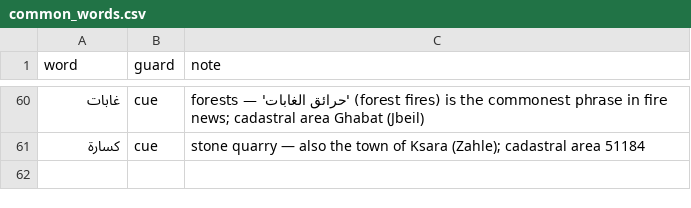
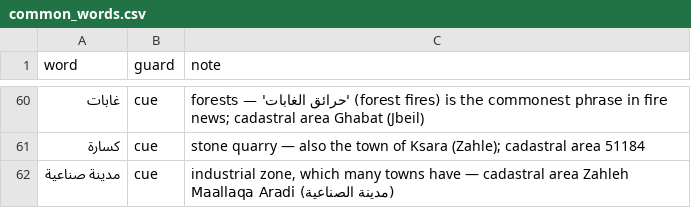
Before and after one commit to serge-netizen/lebanon-fire-incidents, a CSV file: data/gazetteer/common_words.csv, drawn as a sheet; only a part is shown, gaps mark what is left out; the diff names each change by its address in the sheet, - before the commit and + after, or states it on an @@ line.

```diff
--- a/data/gazetteer/common_words.csv
+++ b/data/gazetteer/common_words.csv
+row 62: مدينة صناعية | cue | industrial zone, which many towns have — cadastral area Zahleh Maallaqa Aradi (مدينة الصناعية)
```
Also changed, not shown: data/gazetteer/aliases.csv, 3 other files.
